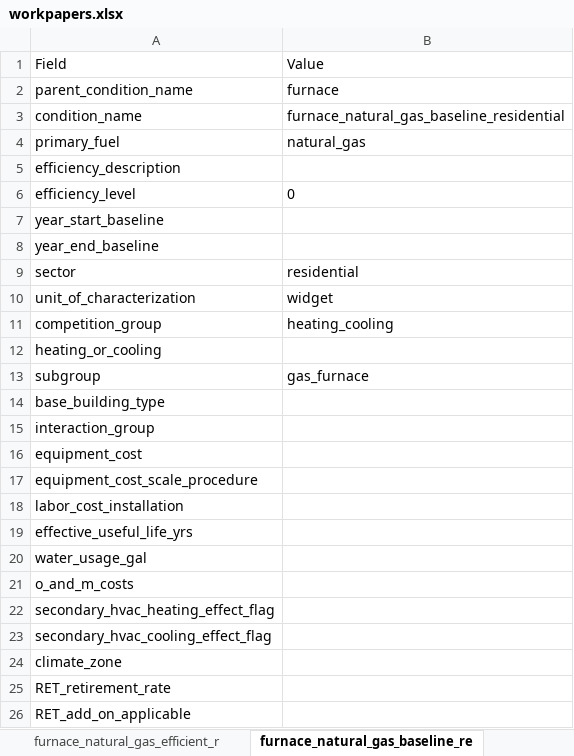
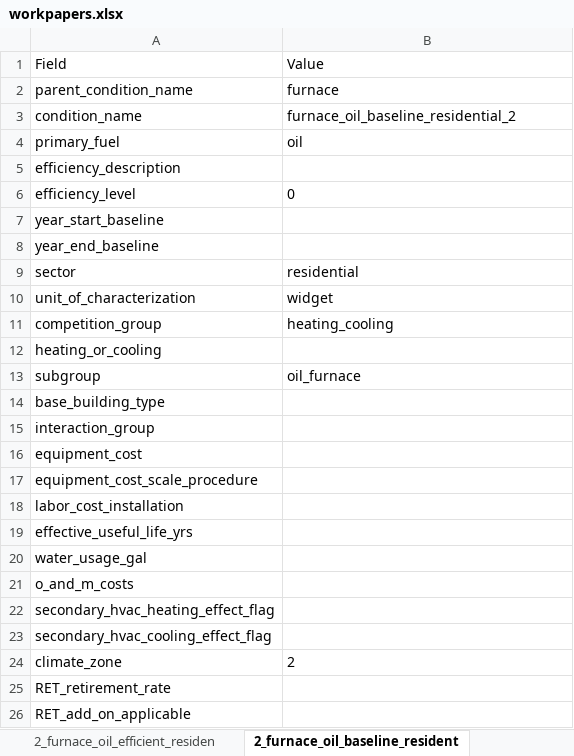
Before and after one commit to NV5-Optimal/Potential_Study_Tool_Prototype, an Excel workbook: 00_output/workpapers.xlsx, sheet 2_furnace_oil_baseline_resident, drawn as a sheet; only a part is shown; values as stored, in another font and other column widths than the file's, no borders; the diff names each change by its address in the sheet, - before the commit and + after, or states it on an @@ line.

```diff
--- a/00_output/workpapers.xlsx (sheet 2_furnace_oil_baseline_resident)
+++ b/00_output/workpapers.xlsx (sheet 2_furnace_oil_baseline_resident)
-sheet tab: furnace_natural_gas_efficient_r
+sheet tab: 2_furnace_oil_efficient_residen
-sheet tab: furnace_natural_gas_baseline_re
+sheet tab: 2_furnace_oil_baseline_resident
-B3: furnace_natural_gas_baseline_residential
+B3: furnace_oil_baseline_residential_2
-B4: natural_gas
+B4: oil
-B13: gas_furnace
+B13: oil_furnace
-B24: (empty)
+B24: 2
```
Also changed, not shown: sheet 2_furnace_oil_efficient_residen, sheet 2_furnace_oil_existing_resident, sheet 1_furnace_oil_baseline_resident, sheet 1_furnace_oil_efficient_residen, sheet 1_furnace_oil_existing_resident, other sheet tabs, 00_output/00_Master_Input_Template.xlsx, 00_output/02_market_characterization.xlsx, 13 other files.
